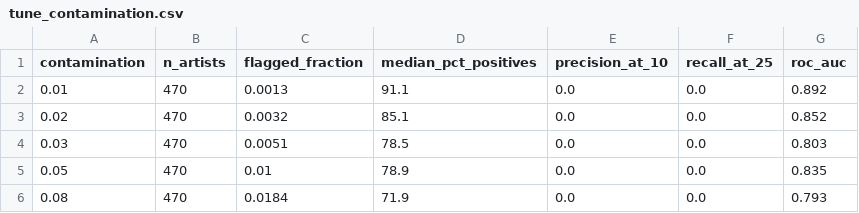
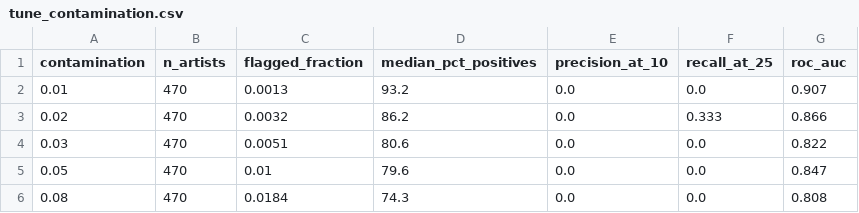
Before and after one commit to aayushdave1003/streaming-fraud-detector, a CSV file: tune_contamination.csv, drawn as a sheet.

```diff
--- a/tune_contamination.csv
+++ b/tune_contamination.csv
@@ -1,6 +1,6 @@
 contamination,n_artists,flagged_fraction,median_pct_positives,precision_at_10,recall_at_25,roc_auc
-0.01,470,0.0013,91.1,0.0,0.0,0.892
-0.02,470,0.0032,85.1,0.0,0.0,0.852
-0.03,470,0.0051,78.5,0.0,0.0,0.803
-0.05,470,0.01,78.9,0.0,0.0,0.835
-0.08,470,0.0184,71.9,0.0,0.0,0.793
+0.01,470,0.0013,93.2,0.0,0.0,0.907
+0.02,470,0.0032,86.2,0.0,0.333,0.866
+0.03,470,0.0051,80.6,0.0,0.0,0.822
+0.05,470,0.01,79.6,0.0,0.0,0.847
+0.08,470,0.0184,74.3,0.0,0.0,0.808
```
Also changed, not shown: artist_genres.csv, fraud_results_artists.csv, 12 other files.
